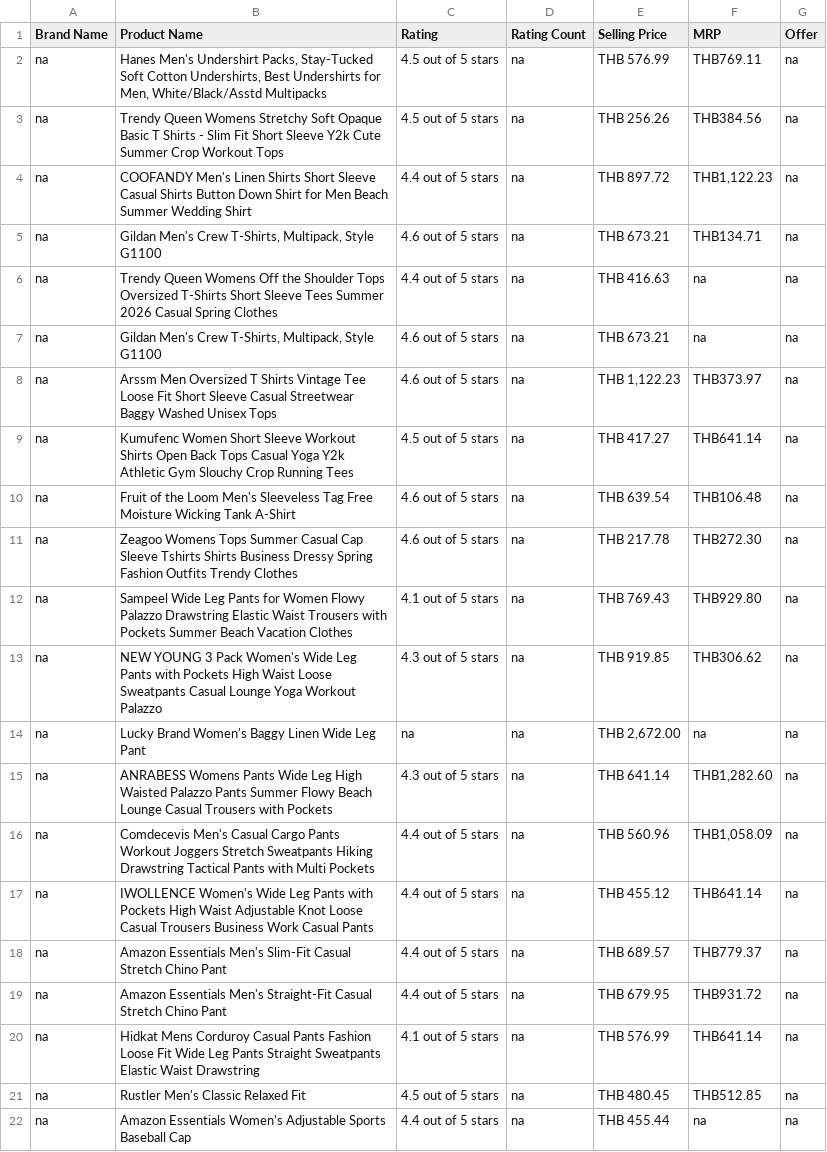
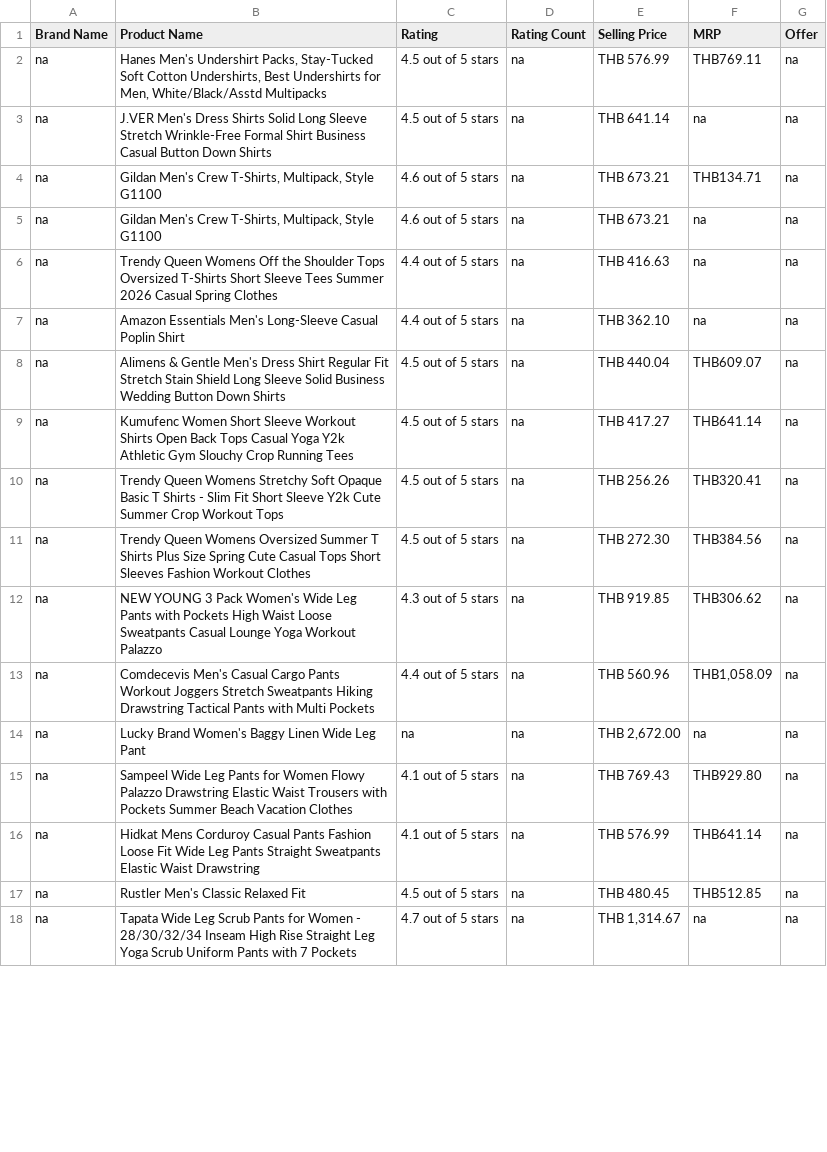
Before and after one commit to Chain361/Ecommerce-Chatbot-Project, a CSV file: data/data.csv, drawn as a sheet; only a part is shown; the diff covers the shown part only.

Commit message:
data

```diff
--- a/data/data.csv
+++ b/data/data.csv
@@ -2,21 +2,17 @@ Brand Name,Product Name,Rating,Rating Count,Selling Price,MRP,Offer
 na,"Hanes Men's Undershirt Packs, Stay-Tucked Soft Cotton Undershirts, Best Undershirts for Men, White/Black/Asstd Multipacks",4.5 out of 5 stars,na,THB 576.99,THB769.11,na
-na,Trendy Queen Womens Stretchy Soft Opaque Basic T Shirts - Slim Fit Short Sleeve Y2k Cute Summer Crop Workout Tops,4.5 out of 5 stars,na,THB 256.26,THB384.56,na
-na,COOFANDY Men's Linen Shirts Short Sleeve Casual Shirts Button Down Shirt for Men Beach Summer Wedding Shirt,4.4 out of 5 stars,na,THB 897.72,"THB1,122.23",na
+na,J.VER Men's Dress Shirts Solid Long Sleeve Stretch Wrinkle-Free Formal Shirt Business Casual Button Down Shirts,4.5 out of 5 stars,na,THB 641.14,na,na
 na,"Gildan Men's Crew T-Shirts, Multipack, Style G1100",4.6 out of 5 stars,na,THB 673.21,THB134.71,na
+na,"Gildan Men's Crew T-Shirts, Multipack, Style G1100",4.6 out of 5 stars,na,THB 673.21,na,na
 na,Trendy Queen Womens Off the Shoulder Tops Oversized T-Shirts Short Sleeve Tees Summer 2026 Casual Spring Clothes,4.4 out of 5 stars,na,THB 416.63,na,na
-na,"Gildan Men's Crew T-Shirts, Multipack, Style G1100",4.6 out of 5 stars,na,THB 673.21,na,na
-na,Arssm Men Oversized T Shirts Vintage Tee Loose Fit Short Sleeve Casual Streetwear Baggy Washed Unisex Tops,4.6 out of 5 stars,na,"THB 1,122.23",THB373.97,na
+na,Amazon Essentials Men's Long-Sleeve Casual Poplin Shirt,4.4 out of 5 stars,na,THB 362.10,na,na
+na,Alimens & Gentle Men's Dress Shirt Regular Fit Stretch Stain Shield Long Sleeve Solid Business Wedding Button Down Shirts,4.5 out of 5 stars,na,THB 440.04,THB609.07,na
 na,Kumufenc Women Short Sleeve Workout Shirts Open Back Tops Casual Yoga Y2k Athletic Gym Slouchy Crop Running Tees,4.5 out of 5 stars,na,THB 417.27,THB641.14,na
-na,Fruit of the Loom Men's Sleeveless Tag Free Moisture Wicking Tank A-Shirt,4.6 out of 5 stars,na,THB 639.54,THB106.48,na
-na,Zeagoo Womens Tops Summer Casual Cap Sleeve Tshirts Shirts Business Dressy Spring Fashion Outfits Trendy Clothes,4.6 out of 5 stars,na,THB 217.78,THB272.30,na
+na,Trendy Queen Womens Stretchy Soft Opaque Basic T Shirts - Slim Fit Short Sleeve Y2k Cute Summer Crop Workout Tops,4.5 out of 5 stars,na,THB 256.26,THB320.41,na
+na,Trendy Queen Womens Oversized Summer T Shirts Plus Size Spring Cute Casual Tops Short Sleeves Fashion Workout Clothes,4.5 out of 5 stars,na,THB 272.30,THB384.56,na
+na,NEW YOUNG 3 Pack Women's Wide Leg Pants with Pockets High Waist Loose Sweatpants Casual Lounge Yoga Workout Palazzo,4.3 out of 5 stars,na,THB 919.85,THB306.62,na
+na,Comdecevis Men's Casual Cargo Pants Workout Joggers Stretch Sweatpants Hiking Drawstring Tactical Pants with Multi Pockets,4.4 out of 5 stars,na,THB 560.96,"THB1,058.09",na
+na,Lucky Brand Women's Baggy Linen Wide Leg Pant,na,na,"THB 2,672.00",na,na
 na,Sampeel Wide Leg Pants for Women Flowy Palazzo Drawstring Elastic Waist Trousers with Pockets Summer Beach Vacation Clothes,4.1 out of 5 stars,na,THB 769.43,THB929.80,na
-na,NEW YOUNG 3 Pack Women's Wide Leg Pants with Pockets High Waist Loose Sweatpants Casual Lounge Yoga Workout Palazzo,4.3 out of 5 stars,na,THB 919.85,THB306.62,na
-na,Lucky Brand Women's Baggy Linen Wide Leg Pant,na,na,"THB 2,672.00",na,na
-na,ANRABESS Womens Pants Wide Leg High Waisted Palazzo Pants Summer Flowy Beach Lounge Casual Trousers with Pockets,4.3 out of 5 stars,na,THB 641.14,"THB1,282.60",na
-na,Comdecevis Men's Casual Cargo Pants Workout Joggers Stretch Sweatpants Hiking Drawstring Tactical Pants with Multi Pockets,4.4 out of 5 stars,na,THB 560.96,"THB1,058.09",na
-na,IWOLLENCE Women's Wide Leg Pants with Pockets High Waist Adjustable Knot Loose Casual Trousers Business Work Casual Pants,4.4 out of 5 stars,na,THB 455.12,THB641.14,na
-na,Amazon Essentials Men's Slim-Fit Casual Stretch Chino Pant,4.4 out of 5 stars,na,THB 689.57,THB779.37,na
-na,Amazon Essentials Men's Straight-Fit Casual Stretch Chino Pant,4.4 out of 5 stars,na,THB 679.95,THB931.72,na
 na,Hidkat Mens Corduroy Casual Pants Fashion Loose Fit Wide Leg Pants Straight Sweatpants Elastic Waist Drawstring,4.1 out of 5 stars,na,THB 576.99,THB641.14,na
 na,Rustler Men's Classic Relaxed Fit,4.5 out of 5 stars,na,THB 480.45,THB512.85,na
-na,Amazon Essentials Women's Adjustable Sports Baseball Cap,4.4 out of 5 stars,na,THB 455.44,na,na
+na,Tapata Wide Leg Scrub Pants for Women - 28/30/32/34 Inseam High Rise Straight Leg Yoga Scrub Uniform Pants with 7 Pockets,4.7 out of 5 stars,na,"THB 1,314.67",na,na
```
Also changed, not shown: 5 added rows, 1 removed row and 17 edited cells elsewhere in this file, artifacts/data_cleaned.csv.
